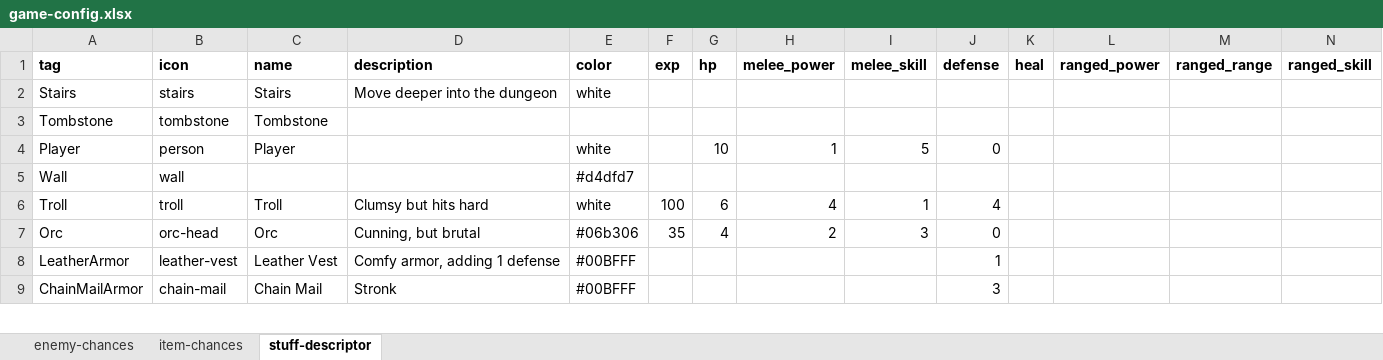
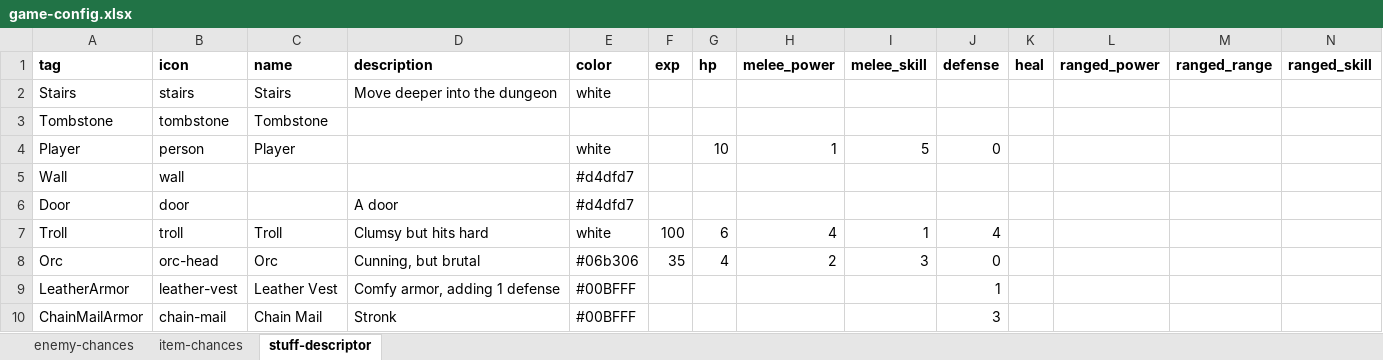
Before and after one commit to snorrwe/rogue-boi, an Excel workbook: rogue-boi-core/assets/game-config.xlsx, sheet stuff-descriptor, drawn as a sheet; only a part is shown; values as stored, in another font and other column widths than the file's, no borders; rows hold the shown columns only; the diff names each change by its address in the sheet, - before the commit and + after, or states it on an @@ line.

Commit message:
feat: doors

```diff
--- a/rogue-boi-core/assets/game-config.xlsx (sheet stuff-descriptor)
+++ b/rogue-boi-core/assets/game-config.xlsx (sheet stuff-descriptor)
+row 6: Door | door |  | A door | #d4dfd7
```
Also changed, not shown: 4 other files.
